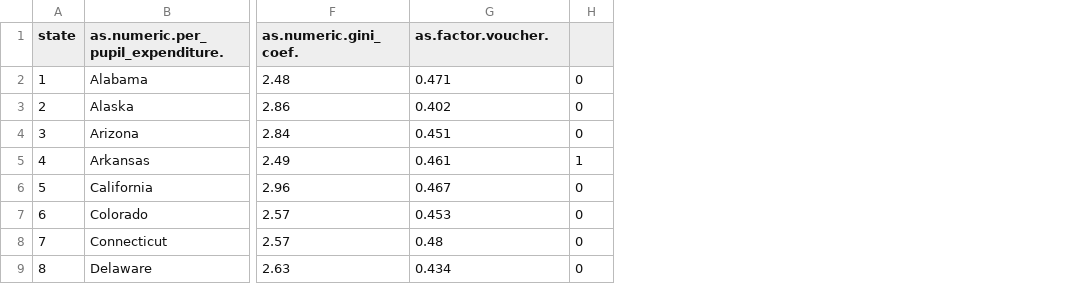
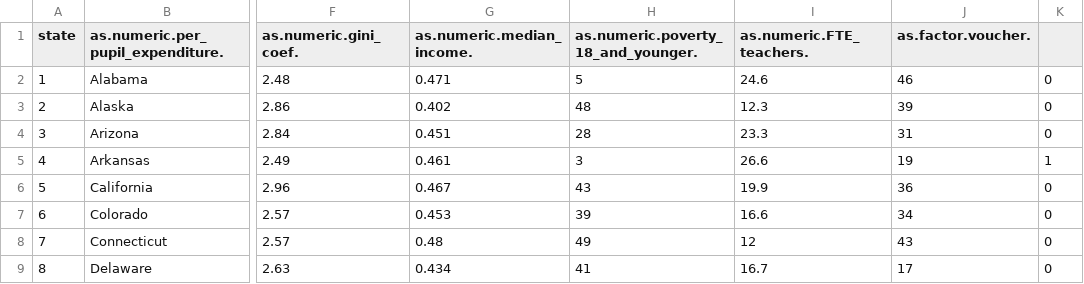
Before and after one commit to NickHoernle/Stats139-Project, a CSV file: data/clean_education_data.csv, drawn as a sheet; only a part is shown, gaps mark what is left out; the diff names each change by its address in the sheet, - before the commit and + after, or states it on an @@ line.

```diff
--- a/data/clean_education_data.csv
+++ b/data/clean_education_data.csv
+column H, rows 1-9: as.numeric.poverty_18_and_younger. | 5 | 48 | 28 | 3 | 43 | 39 | 49 | 41
+column I (as.numeric.FTE_teachers.), rows 2-9: 24.6 | 12.3 | 23.3 | 26.6 | 19.9 | 16.6 | 12 | 16.7
+column J (as.factor.voucher.), rows 2-9: 46 | 39 | 31 | 19 | 36 | 34 | 43 | 17
-G1: as.factor.voucher.
+G1: as.numeric.median_income.
```
Also changed, not shown: 1 other file.
